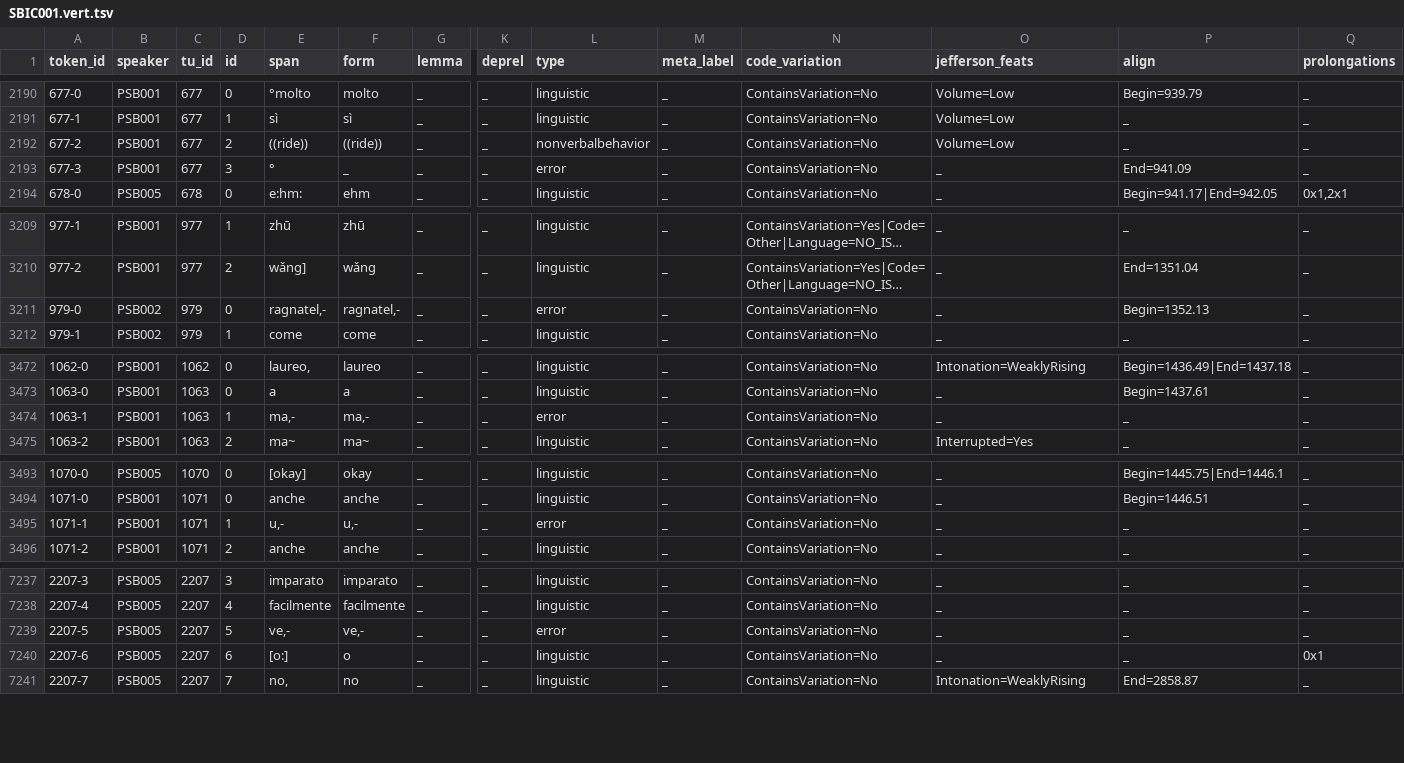
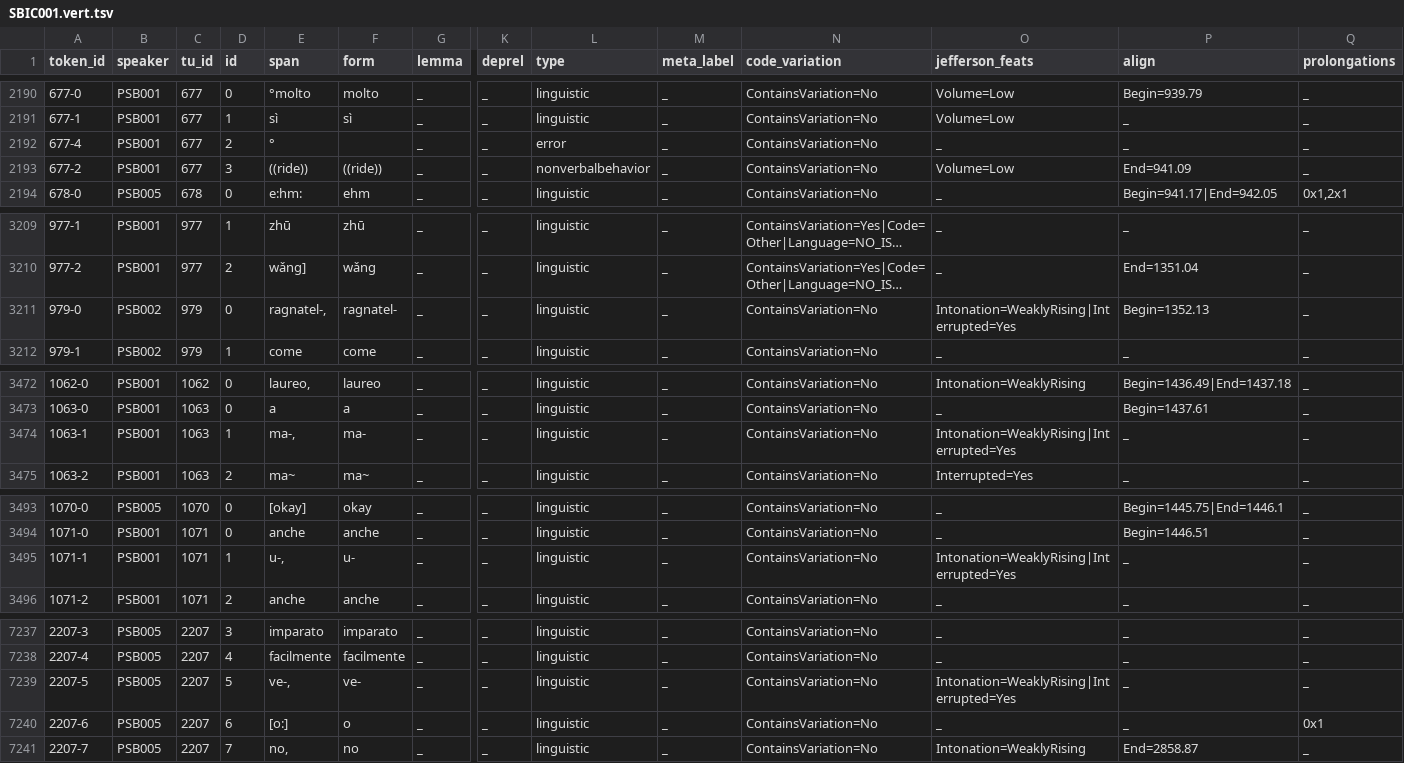
Before and after one commit to KIParla/Stra-ParlaBO, a TSV file: tsv/SBIC001.vert.tsv, drawn as a sheet; only a part is shown, gaps mark what is left out; long unchanged cells end in …; removed rows and columns are numbered as before the commit, all else as after; rows hold the shown columns only; the diff covers the shown part only; the diff names each change by its address in the sheet, - before the commit and + after, or states it on an @@ line.

```diff
--- a/tsv/SBIC001.vert.tsv
+++ b/tsv/SBIC001.vert.tsv
+row 2192: 677-4 | PSB001 | 677 | 2 | ° |  | _ | _ | error | _ | ContainsVariation=No | _ | _ | _
-D2193 (id): 2
+D2193 (id): 3
-P2193 (align): _
+P2193 (align): End=941.09
-row 2193: 677-3 | PSB001 | 677 | 3 | ° | _ | _ | _ | error | _ | ContainsVariation=No | _ | End=941.09 | _
-E3211 (span): ragnatel,-
+E3211 (span): ragnatel-,
-F3211 (form): ragnatel,-
+F3211 (form): ragnatel-
-L3211 (type): error
+L3211 (type): linguistic
-O3211 (jefferson_feats): _
+O3211 (jefferson_feats): Intonation=WeaklyRising|Interrupted=Yes
-E3474 (span): ma,-
+E3474 (span): ma-,
-F3474 (form): ma,-
+F3474 (form): ma-
-L3474 (type): error
+L3474 (type): linguistic
-O3474 (jefferson_feats): _
+O3474 (jefferson_feats): Intonation=WeaklyRising|Interrupted=Yes
-E3495 (span): u,-
+E3495 (span): u-,
-F3495 (form): u,-
+F3495 (form): u-
-L3495 (type): error
+L3495 (type): linguistic
-O3495 (jefferson_feats): _
+O3495 (jefferson_feats): Intonation=WeaklyRising|Interrupted=Yes
-E7239 (span): ve,-
+E7239 (span): ve-,
-F7239 (form): ve,-
+F7239 (form): ve-
-L7239 (type): error
+L7239 (type): linguistic
-O7239 (jefferson_feats): _
+O7239 (jefferson_feats): Intonation=WeaklyRising|Interrupted=Yes
```
Also changed, not shown: 8 edited cells elsewhere in this file, tsv/SBIA008.vert.tsv, tsv/SBIU001.vert.tsv, 7 other files.
